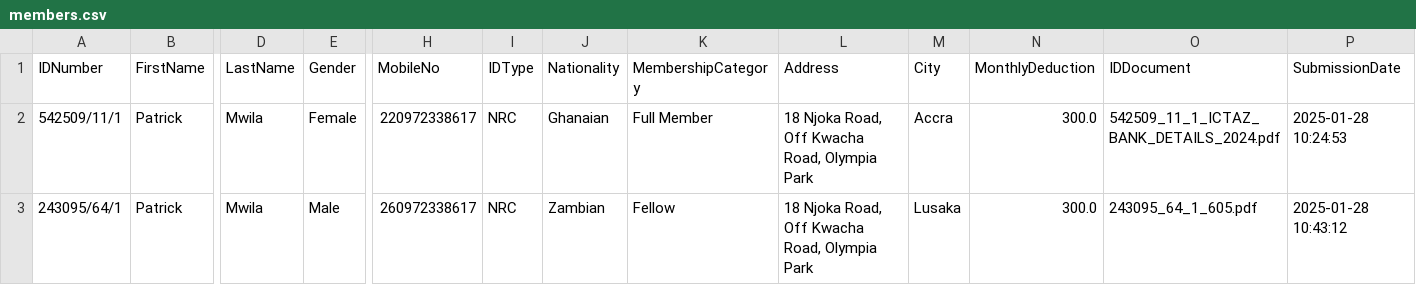
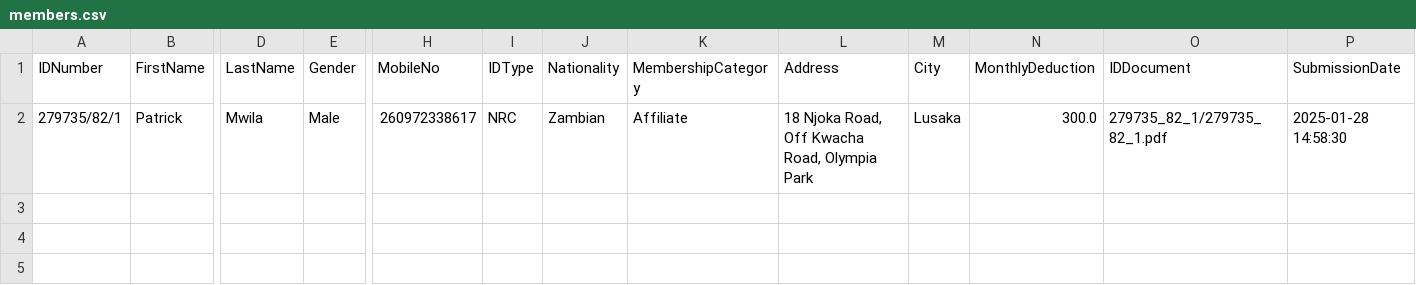
Before and after one commit to patrickmwila/ictaz_info_collector, a CSV file: backoffice/members.csv, drawn as a sheet; only a part is shown, gaps mark what is left out; removed rows and columns are numbered as before the commit, all else as after; rows hold the shown columns only; the diff names each change by its address in the sheet, - before the commit and + after, or states it on an @@ line.

```diff
--- a/backoffice/members.csv
+++ b/backoffice/members.csv
-row 2: 542509/11/1 | Patrick | Mwila | Female | 220972338617 | NRC | Ghanaian | Full Member | 18 Njoka Road, Off Kwacha Road, Olympia Park | Accra | 300.0 | 542509_11_1_ICTAZ_BANK_DETAILS_2024.pdf | 2025-01-28 10:24:53
-A2 (IDNumber): 243095/64/1
+A2 (IDNumber): 279735/82/1
-K2 (MembershipCategory): Fellow
+K2 (MembershipCategory): Affiliate
-O2 (IDDocument): 243095_64_1_605.pdf
+O2 (IDDocument): 279735_82_1/279735_82_1.pdf
-P2 (SubmissionDate): 2025-01-28 10:43:12
+P2 (SubmissionDate): 2025-01-28 14:58:30
```
Also changed, not shown: 11 other files.
